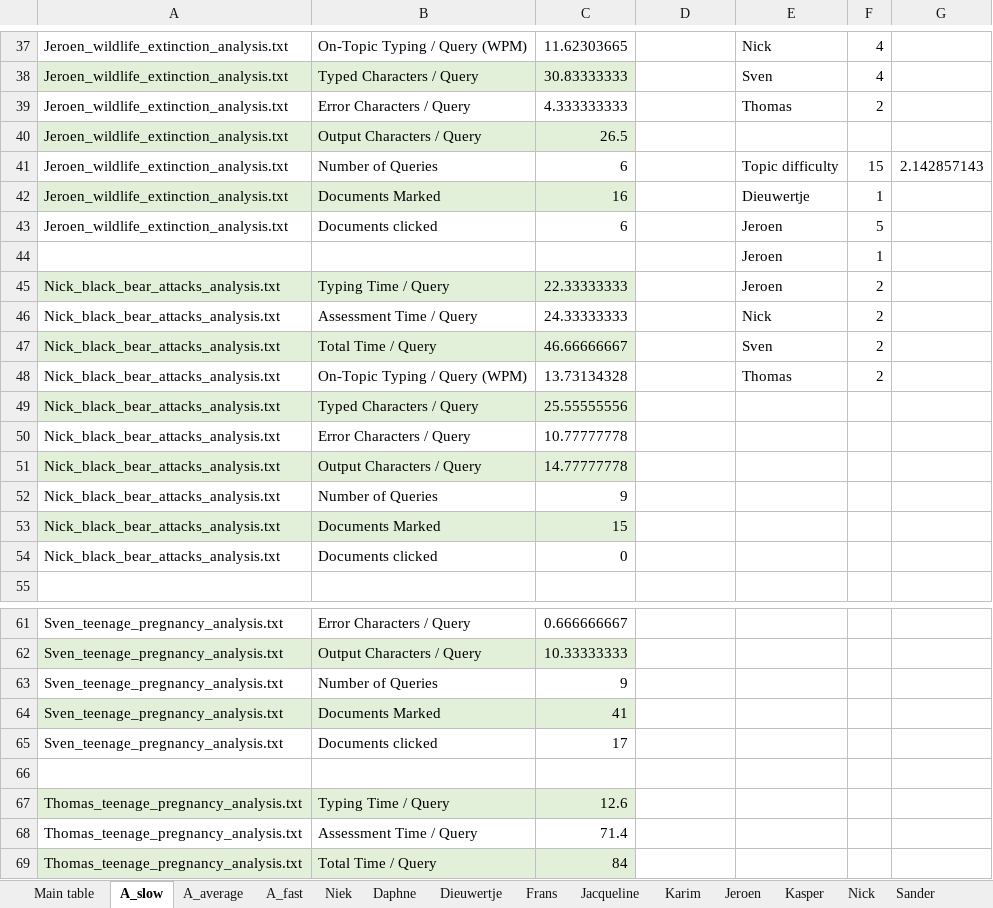
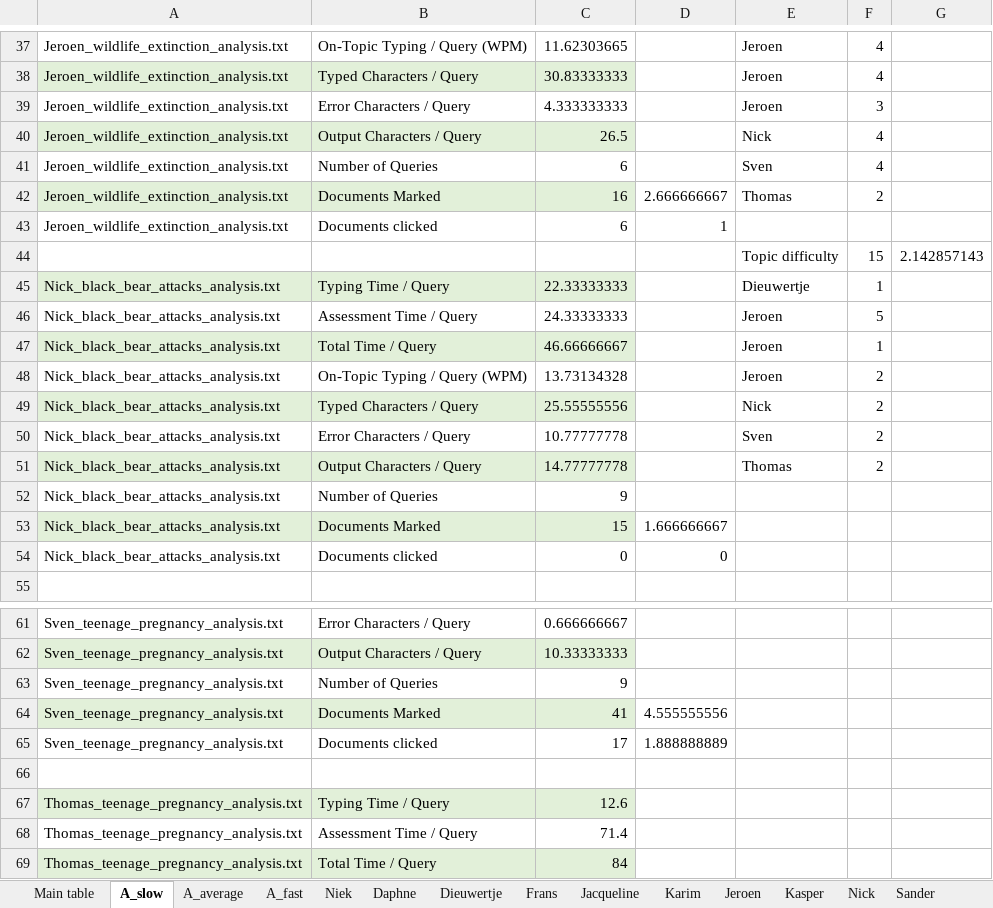
Before and after one commit to niekvanderlaan/information-retrieval-qwerty, an Excel workbook: Log_summary.xlsx, sheet A_slow, drawn as a sheet; only a part is shown, gaps mark what is left out; values as stored, in another font and other column widths than the file's, no borders; removed rows and columns are numbered as before the commit, all else as after; the diff covers the shown part only; the diff names each change by its address in the sheet, - before the commit and + after, or states it on an @@ line.

```diff
--- a/Log_summary.xlsx (sheet A_slow)
+++ b/Log_summary.xlsx (sheet A_slow)
-E37: Nick
+E37: Jeroen
-E38: Sven
+E38: Jeroen
-E39: Thomas
+E39: Jeroen
-F39: 2
+F39: 3
-E40: (empty)
+E40: Nick
-F40: (empty)
+F40: 4
-E41: Topic difficulty
+E41: Sven
-F41: 15
+F41: 4
-G41: 2.142857143
+G41: (empty)
-D42: (empty)
+D42: 2.666666667
-E42: Dieuwertje
+E42: Thomas
-F42: 1
+F42: 2
-D43: (empty)
+D43: 1
-E43: Jeroen
+E43: (empty)
-F43: 5
+F43: (empty)
-row 44:  |  |  |  | Jeroen | 1
+row 44:  |  |  |  | Topic difficulty | 15 | 2.142857143
-E45: Jeroen
+E45: Dieuwertje
-F45: 2
+F45: 1
-E46: Nick
+E46: Jeroen
-F46: 2
+F46: 5
-E47: Sven
+E47: Jeroen
-F47: 2
+F47: 1
-E48: Thomas
+E48: Jeroen
-E49: (empty)
+E49: Nick
-F49:F51: (empty)
+F49:F51: 2
-E50: (empty)
+E50: Sven
-E51: (empty)
+E51: Thomas
-D53: (empty)
+D53: 1.666666667
-D54: (empty)
+D54: 0
-D64: (empty)
+D64: 4.555555556
-D65: (empty)
+D65: 1.888888889
```
Also changed, not shown: 1 added row, 1 removed row, 66 edited cells and cell formats elsewhere in this sheet, sheet A_average, sheet A_fast, sheet Main table, formulas that keep their value.
